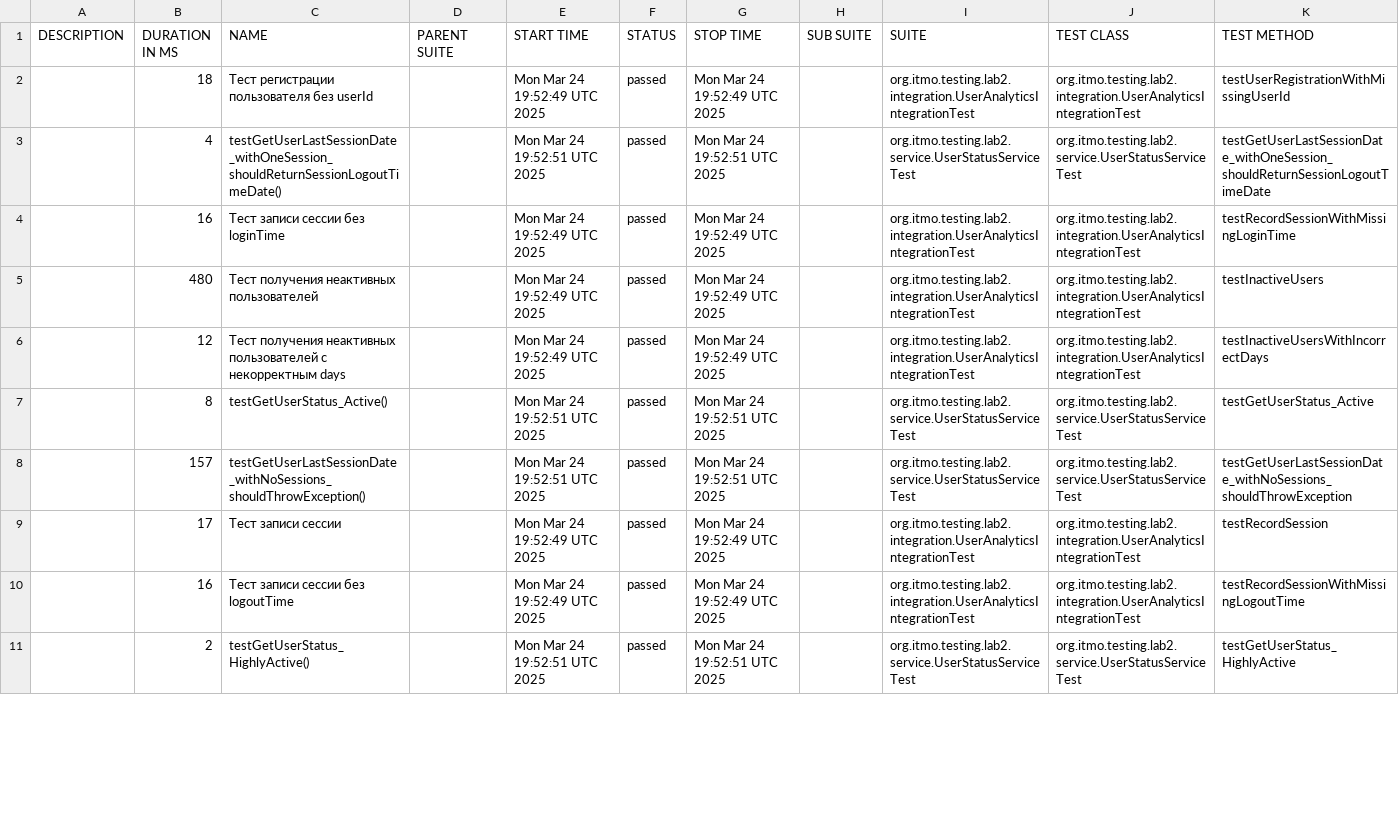
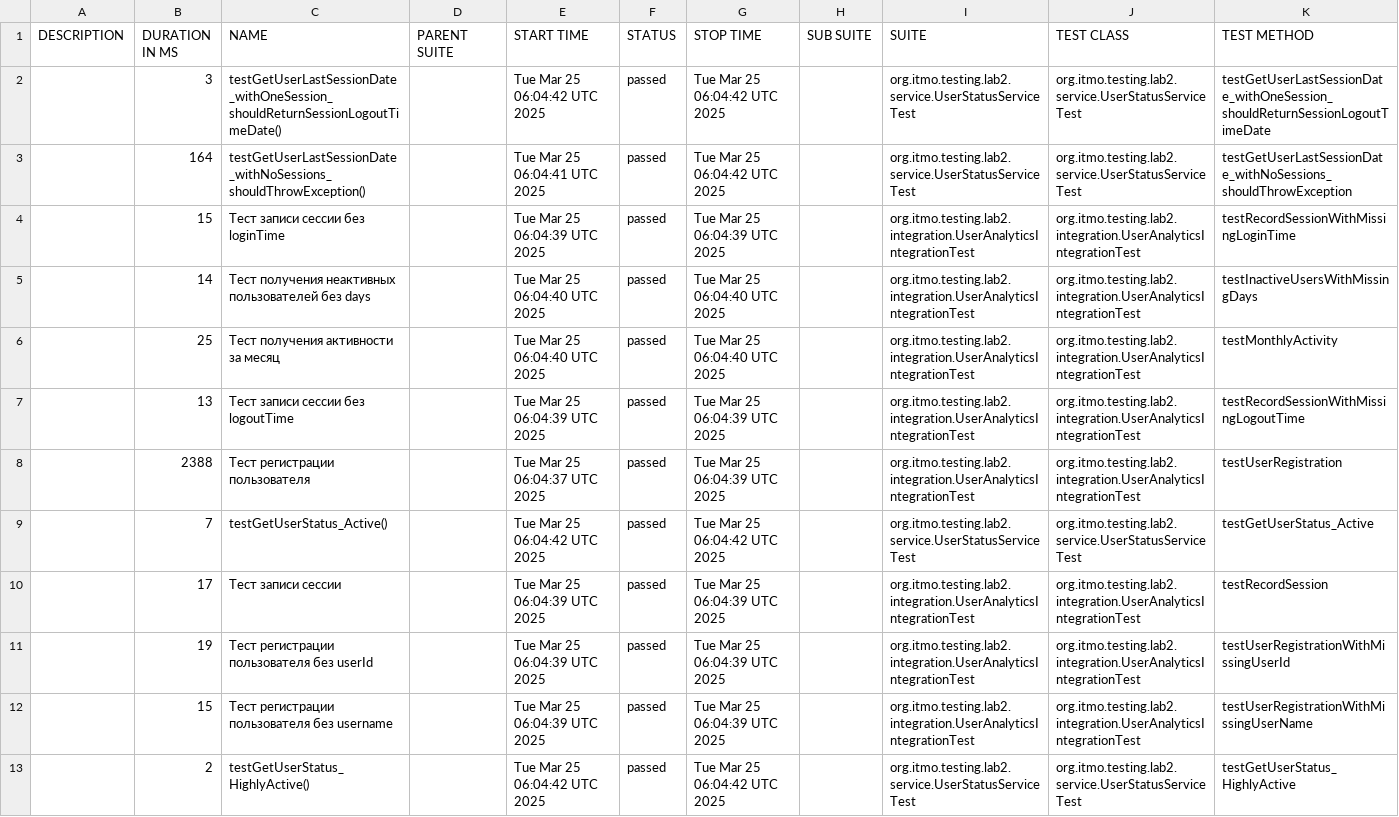
Before and after one commit to vllid/workflow-test, a CSV file: data/suites.csv, drawn as a sheet; only a part is shown; removed rows and columns are numbered as before the commit, all else as after; the diff covers the shown part only; the diff names each change by its address in the sheet, - before the commit and + after, or states it on an @@ line.

```diff
--- a/data/suites.csv
+++ b/data/suites.csv
-row 2:  | 18 | Тест регистрации пользователя без userId |  | Mon Mar 24 19:52:49 UTC 2025 | passed | Mon Mar 24 19:52:49 UTC 2025 |  | org.itmo.testing.lab2.integration.UserAnalyticsIntegrationTest | org.itmo.testing.lab2.integration.UserAnalyticsIntegrationTest | testUserRegistrationWithMissingUserId
-B2 (DURATION IN MS): 4
+B2 (DURATION IN MS): 3
-E2 (START TIME): Mon Mar 24 19:52:51 UTC 2025
+E2 (START TIME): Tue Mar 25 06:04:42 UTC 2025
-G2 (STOP TIME): Mon Mar 24 19:52:51 UTC 2025
+G2 (STOP TIME): Tue Mar 25 06:04:42 UTC 2025
+row 3:  | 164 | testGetUserLastSessionDate_withNoSessions_shouldThrowException() |  | Tue Mar 25 06:04:41 UTC 2025 | passed | Tue Mar 25 06:04:42 UTC 2025 |  | org.itmo.testing.lab2.service.UserStatusServiceTest | org.itmo.testing.lab2.service.UserStatusServiceTest | testGetUserLastSessionDate_withNoSessions_shouldThrowException
-B4 (DURATION IN MS): 16
+B4 (DURATION IN MS): 15
-E4 (START TIME): Mon Mar 24 19:52:49 UTC 2025
+E4 (START TIME): Tue Mar 25 06:04:39 UTC 2025
-G4 (STOP TIME): Mon Mar 24 19:52:49 UTC 2025
+G4 (STOP TIME): Tue Mar 25 06:04:39 UTC 2025
-B5 (DURATION IN MS): 480
+B5 (DURATION IN MS): 14
-C5 (NAME): Тест получения неактивных пользователей
+C5 (NAME): Тест получения неактивных пользователей без days
-E5 (START TIME): Mon Mar 24 19:52:49 UTC 2025
+E5 (START TIME): Tue Mar 25 06:04:40 UTC 2025
-G5 (STOP TIME): Mon Mar 24 19:52:49 UTC 2025
+G5 (STOP TIME): Tue Mar 25 06:04:40 UTC 2025
-K5 (TEST METHOD): testInactiveUsers
+K5 (TEST METHOD): testInactiveUsersWithMissingDays
+row 6:  | 25 | Тест получения активности за месяц |  | Tue Mar 25 06:04:40 UTC 2025 | passed | Tue Mar 25 06:04:40 UTC 2025 |  | org.itmo.testing.lab2.integration.UserAnalyticsIntegrationTest | org.itmo.testing.lab2.integration.UserAnalyticsIntegrationTest | testMonthlyActivity
+row 7:  | 13 | Тест записи сессии без logoutTime |  | Tue Mar 25 06:04:39 UTC 2025 | passed | Tue Mar 25 06:04:39 UTC 2025 |  | org.itmo.testing.lab2.integration.UserAnalyticsIntegrationTest | org.itmo.testing.lab2.integration.UserAnalyticsIntegrationTest | testRecordSessionWithMissingLogoutTime
-B8 (DURATION IN MS): 12
+B8 (DURATION IN MS): 2388
-C8 (NAME): Тест получения неактивных пользователей с некорректным days
+C8 (NAME): Тест регистрации пользователя
-E8 (START TIME): Mon Mar 24 19:52:49 UTC 2025
+E8 (START TIME): Tue Mar 25 06:04:37 UTC 2025
-G8 (STOP TIME): Mon Mar 24 19:52:49 UTC 2025
+G8 (STOP TIME): Tue Mar 25 06:04:39 UTC 2025
-K8 (TEST METHOD): testInactiveUsersWithIncorrectDays
+K8 (TEST METHOD): testUserRegistration
-B9 (DURATION IN MS): 8
+B9 (DURATION IN MS): 7
-E9 (START TIME): Mon Mar 24 19:52:51 UTC 2025
+E9 (START TIME): Tue Mar 25 06:04:42 UTC 2025
-G9 (STOP TIME): Mon Mar 24 19:52:51 UTC 2025
+G9 (STOP TIME): Tue Mar 25 06:04:42 UTC 2025
-row 8:  | 157 | testGetUserLastSessionDate_withNoSessions_shouldThrowException() |  | Mon Mar 24 19:52:51 UTC 2025 | passed | Mon Mar 24 19:52:51 UTC 2025 |  | org.itmo.testing.lab2.service.UserStatusServiceTest | org.itmo.testing.lab2.service.UserStatusServiceTest | testGetUserLastSessionDate_withNoSessions_shouldThrowException
-E10:E11 (START TIME): Mon Mar 24 19:52:49 UTC 2025
+E10:E11 (START TIME): Tue Mar 25 06:04:39 UTC 2025
-G10:G11 (STOP TIME): Mon Mar 24 19:52:49 UTC 2025
+G10:G11 (STOP TIME): Tue Mar 25 06:04:39 UTC 2025
-B11 (DURATION IN MS): 16
+B11 (DURATION IN MS): 19
-C11 (NAME): Тест записи сессии без logoutTime
+C11 (NAME): Тест регистрации пользователя без userId
-K11 (TEST METHOD): testRecordSessionWithMissingLogoutTime
+K11 (TEST METHOD): testUserRegistrationWithMissingUserId
+row 12:  | 15 | Тест регистрации пользователя без username |  | Tue Mar 25 06:04:39 UTC 2025 | passed | Tue Mar 25 06:04:39 UTC 2025 |  | org.itmo.testing.lab2.integration.UserAnalyticsIntegrationTest | org.itmo.testing.lab2.integration.UserAnalyticsIntegrationTest | testUserRegistrationWithMissingUserName
-E13 (START TIME): Mon Mar 24 19:52:51 UTC 2025
+E13 (START TIME): Tue Mar 25 06:04:42 UTC 2025
-G13 (STOP TIME): Mon Mar 24 19:52:51 UTC 2025
+G13 (STOP TIME): Tue Mar 25 06:04:42 UTC 2025
```
Also changed, not shown: 4 added rows, 6 removed rows and 11 edited cells elsewhere in this file, 54 other files.
